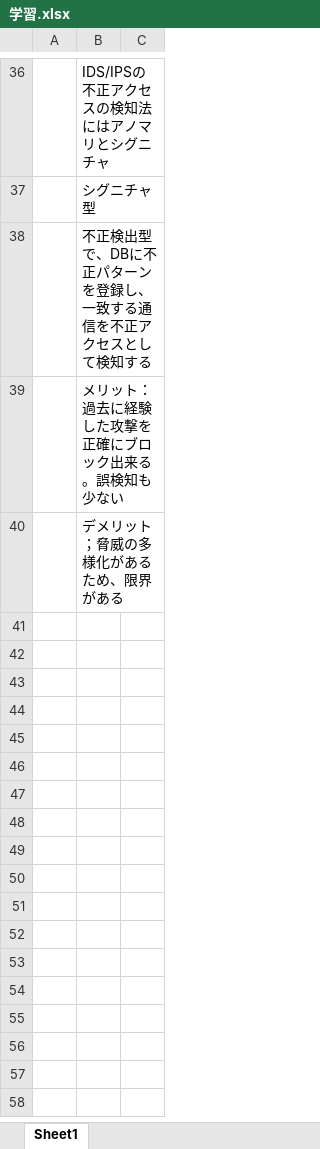
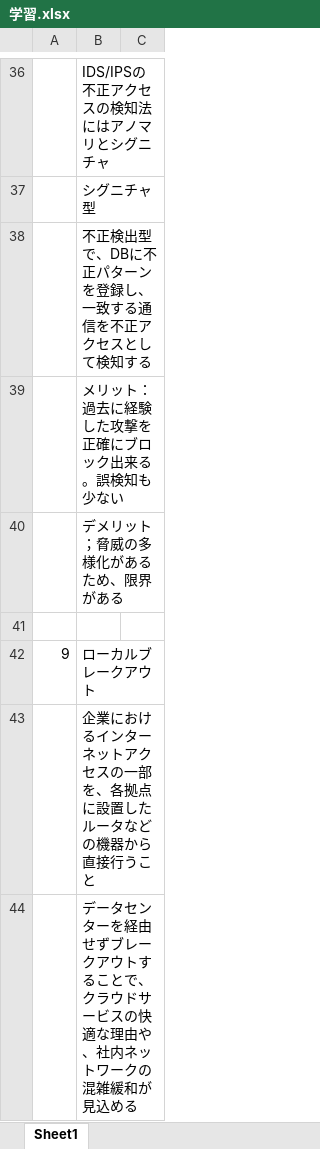
Before and after one commit to Shinichi0713/security_specialist, an Excel workbook: 4_SV_security/学習.xlsx, sheet Sheet1, drawn as a sheet; only a part is shown, gaps mark what is left out; values as stored, in another font and other column widths than the file's, no borders; the diff names each change by its address in the sheet, - before the commit and + after, or states it on an @@ line.

```diff
--- a/4_SV_security/学習.xlsx (sheet Sheet1)
+++ b/4_SV_security/学習.xlsx (sheet Sheet1)
+row 41: (empty)
+row 42: 9 | ローカルブレークアウト
+row 43:  | 企業におけるインターネットアクセスの一部を、各拠点に設置したルータなどの機器から直接行うこと
+row 44:  | データセンターを経由せずブレークアウトすることで、クラウドサービスの快適な理由や、社内ネットワークの混雑緩和が見込める
```
Also changed, not shown: past_problems_am/past_problems_am1.xlsx, past_problems_am/past_problems_am2.xlsx.
